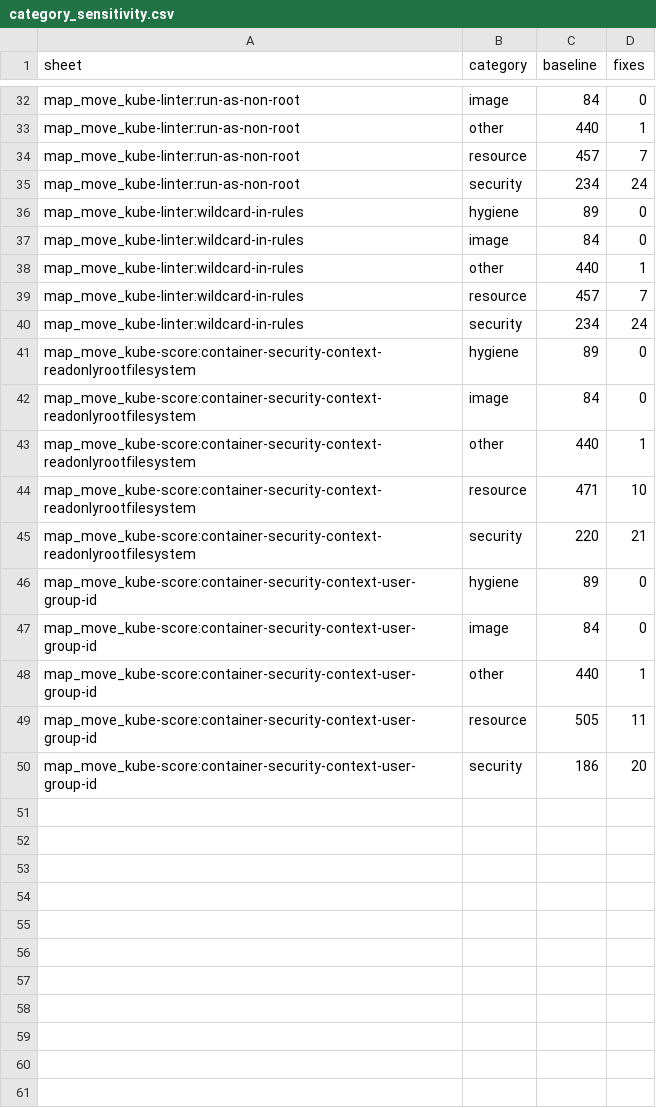
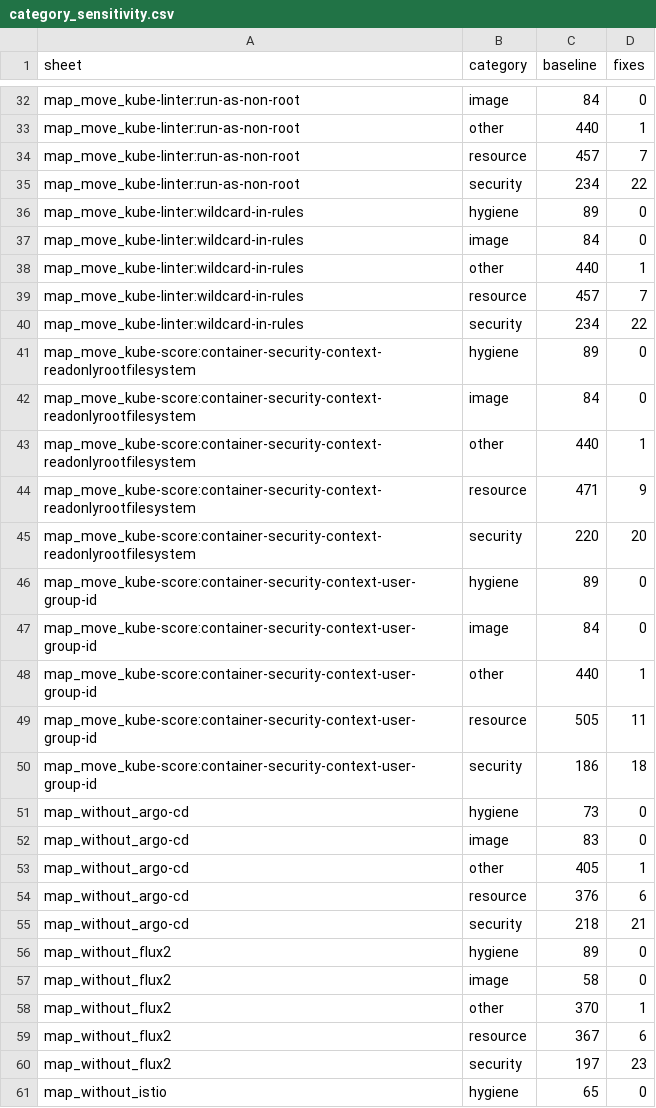
Before and after one commit to Rohan-Muslekar/kube-smell-tracker, a CSV file: results/category_sensitivity.csv, drawn as a sheet; only a part is shown, gaps mark what is left out; the diff covers the shown part only.

Commit message:
fix: count sensitivity fixes over first-tag instances; add fix-vs-deletion incidence
category_sensitivity.py counted fixes over every instance but divided by first-tag instances,
so security showed 25 of 243 instead of 23. It now counts both over first-tag instances, and
also reruns the map with each system left out (closest: 0.066 vs 0.016 without
microservices-demo).

Censoring deletions in the fix-event Kaplan-Meier curve assumes they are independent of fixes,
which they are not. kst.survival_km now also writes out/cif_by_category.csv, the Aalen-Johansen
cumulative incidence with fix and deletion as competing events.

```diff
--- a/results/category_sensitivity.csv
+++ b/results/category_sensitivity.csv
@@ -34,3 +34,3 @@ map_move_kube-linter:run-as-non-root,other,440,1
 map_move_kube-linter:run-as-non-root,resource,457,7
-map_move_kube-linter:run-as-non-root,security,234,24
+map_move_kube-linter:run-as-non-root,security,234,22
 map_move_kube-linter:wildcard-in-rules,hygiene,89,0
@@ -39,3 +39,3 @@ map_move_kube-linter:wildcard-in-rules,other,440,1
 map_move_kube-linter:wildcard-in-rules,resource,457,7
-map_move_kube-linter:wildcard-in-rules,security,234,24
+map_move_kube-linter:wildcard-in-rules,security,234,22
 map_move_kube-score:container-security-context-readonlyrootfilesystem,hygiene,89,0
@@ -43,4 +43,4 @@ map_move_kube-score:container-security-context-readonlyrootfilesystem,image,84,0
 map_move_kube-score:container-security-context-readonlyrootfilesystem,other,440,1
-map_move_kube-score:container-security-context-readonlyrootfilesystem,resource,471,10
-map_move_kube-score:container-security-context-readonlyrootfilesystem,security,220,21
+map_move_kube-score:container-security-context-readonlyrootfilesystem,resource,471,9
+map_move_kube-score:container-security-context-readonlyrootfilesystem,security,220,20
 map_move_kube-score:container-security-context-user-group-id,hygiene,89,0
@@ -49,2 +49,13 @@ map_move_kube-score:container-security-context-user-group-id,other,440,1
 map_move_kube-score:container-security-context-user-group-id,resource,505,11
-map_move_kube-score:container-security-context-user-group-id,security,186,20
+map_move_kube-score:container-security-context-user-group-id,security,186,18
+map_without_argo-cd,hygiene,73,0
+map_without_argo-cd,image,83,0
+map_without_argo-cd,other,405,1
+map_without_argo-cd,resource,376,6
+map_without_argo-cd,security,218,21
+map_without_flux2,hygiene,89,0
+map_without_flux2,image,58,0
+map_without_flux2,other,370,1
+map_without_flux2,resource,367,6
+map_without_flux2,security,197,23
+map_without_istio,hygiene,65,0
```
Also changed, not shown: 24 added rows and 7 edited cells elsewhere in this file, 7 other files.
